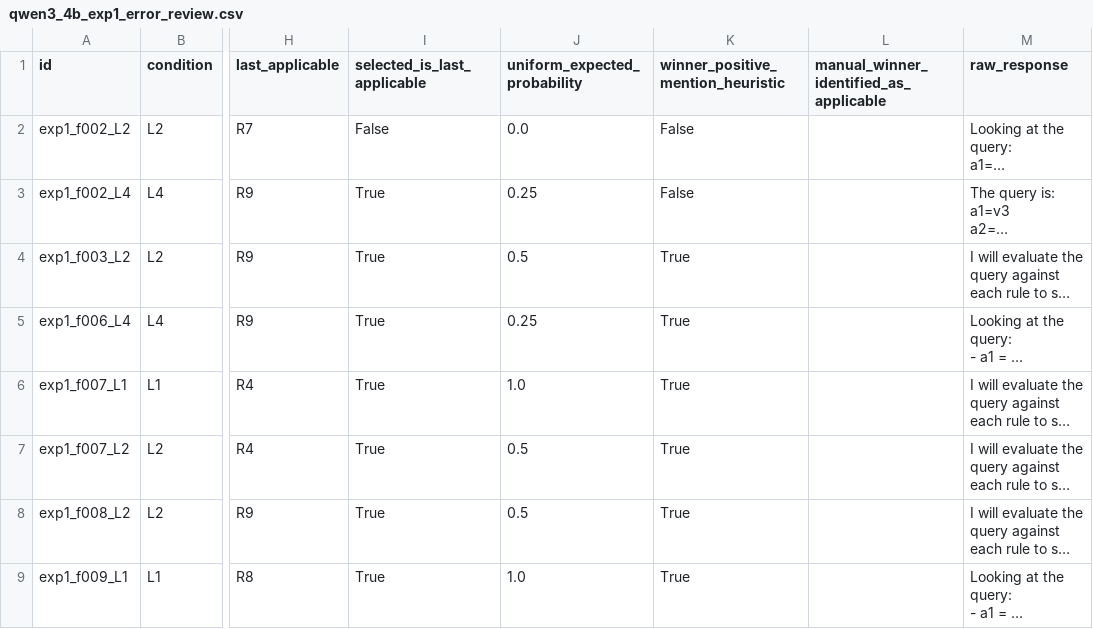
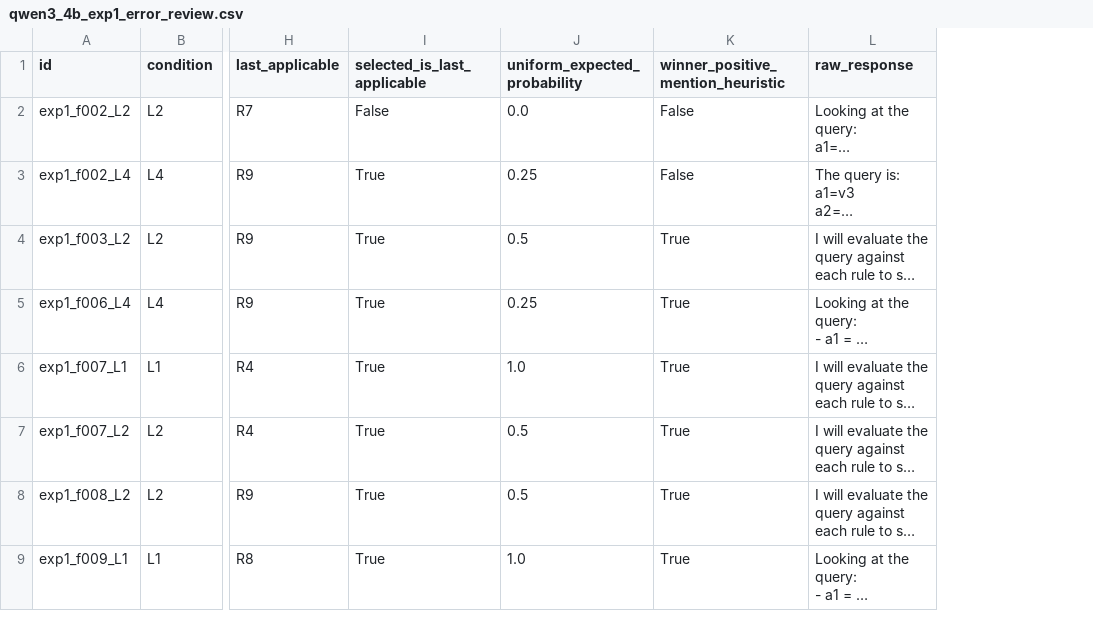
Before and after one commit to SretenGlavinceski/RuleTreeBench-Benchmark, a CSV file: results/metrics/response_patterns/qwen3_4b_exp1_error_review.csv, drawn as a sheet; only a part is shown, gaps mark what is left out; long unchanged cells end in …; the diff names each change by its address in the sheet, - before the commit and + after, or states it on an @@ line.

Commit message:
Update qwen3_4b_exp1_error_review.csv

```diff
--- a/results/metrics/response_patterns/qwen3_4b_exp1_error_review.csv
+++ b/results/metrics/response_patterns/qwen3_4b_exp1_error_review.csv
-column L, row 1: manual_winner_identified_as_applicable
```
